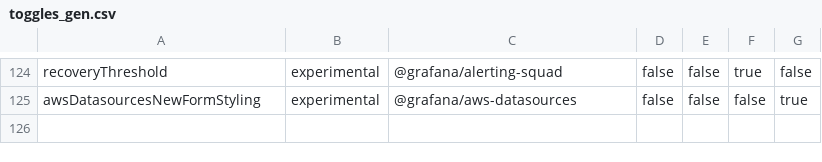
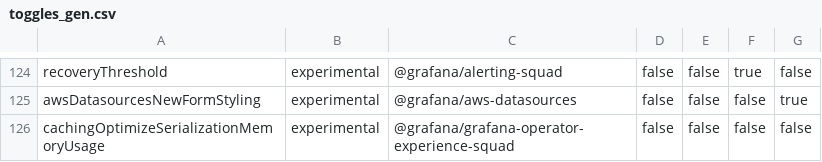
Before and after one commit to hanzoai/dashboards, a CSV file: pkg/services/featuremgmt/toggles_gen.csv, drawn as a sheet; only a part is shown, gaps mark what is left out; the diff names each change by its address in the sheet, - before the commit and + after, or states it on an @@ line.

Commit message:
Caching: Add feature toggle for memory efficient cache payload serialization (#76145)
* add feature toggle for smart cache serialization

* re-add toggle after merge conflict

* switch feature toggle stage to experimental

* incorporate PR feedback

```diff
--- a/pkg/services/featuremgmt/toggles_gen.csv
+++ b/pkg/services/featuremgmt/toggles_gen.csv
+row 126: cachingOptimizeSerializationMemoryUsage | experimental | @grafana/grafana-operator-experience-squad | false | false | false | false
```
Also changed, not shown: 4 other files.
